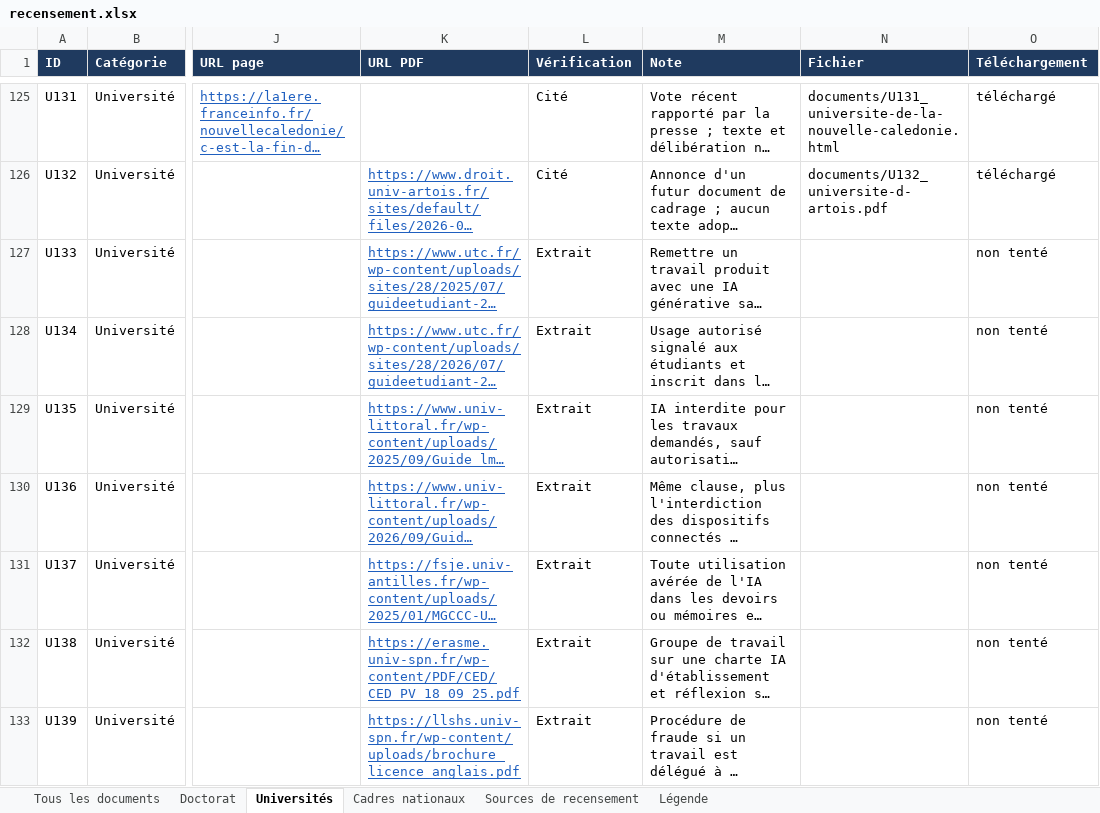
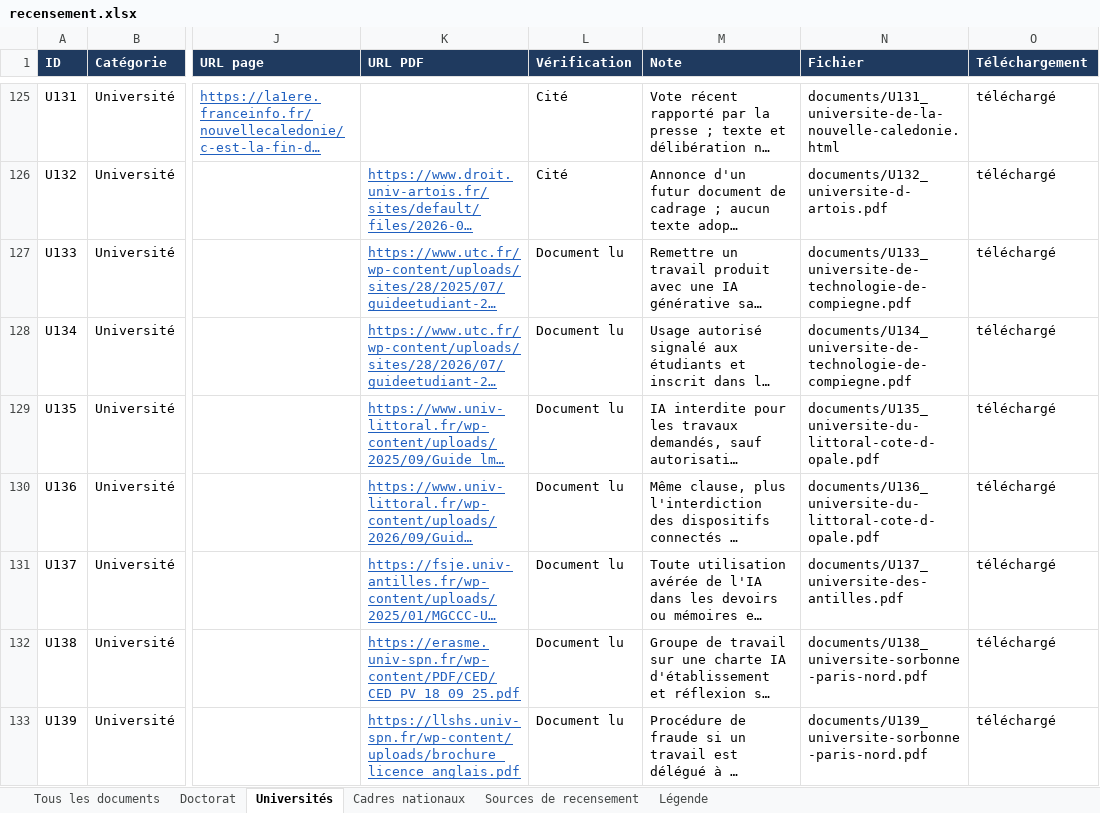
Before and after one commit to Cercle-IA/ia-education, an Excel workbook: chartes-ia-universites/recensement.xlsx, sheet Universités, drawn as a sheet; only a part is shown, gaps mark what is left out; long unchanged cells end in …; values as stored, in another font and other column widths than the file's, no borders; the diff names each change by its address in the sheet, - before the commit and + after, or states it on an @@ line.

```diff
--- a/chartes-ia-universites/recensement.xlsx (sheet Universités)
+++ b/chartes-ia-universites/recensement.xlsx (sheet Universités)
-L127:L133 (Vérification): Extrait
+L127:L133 (Vérification): Document lu
-N127 (Fichier): (empty)
+N127 (Fichier): documents/U133_universite-de-technologie-de-compiegne.pdf
-O127:O133 (Téléchargement): non tenté
+O127:O133 (Téléchargement): téléchargé
-N128 (Fichier): (empty)
+N128 (Fichier): documents/U134_universite-de-technologie-de-compiegne.pdf
-N129 (Fichier): (empty)
+N129 (Fichier): documents/U135_universite-du-littoral-cote-d-opale.pdf
-N130 (Fichier): (empty)
+N130 (Fichier): documents/U136_universite-du-littoral-cote-d-opale.pdf
-N131 (Fichier): (empty)
+N131 (Fichier): documents/U137_universite-des-antilles.pdf
-N132 (Fichier): (empty)
+N132 (Fichier): documents/U138_universite-sorbonne-paris-nord.pdf
-N133 (Fichier): (empty)
+N133 (Fichier): documents/U139_universite-sorbonne-paris-nord.pdf
```
Also changed, not shown: sheet Tous les documents, sheet Doctorat, 24 other files.
